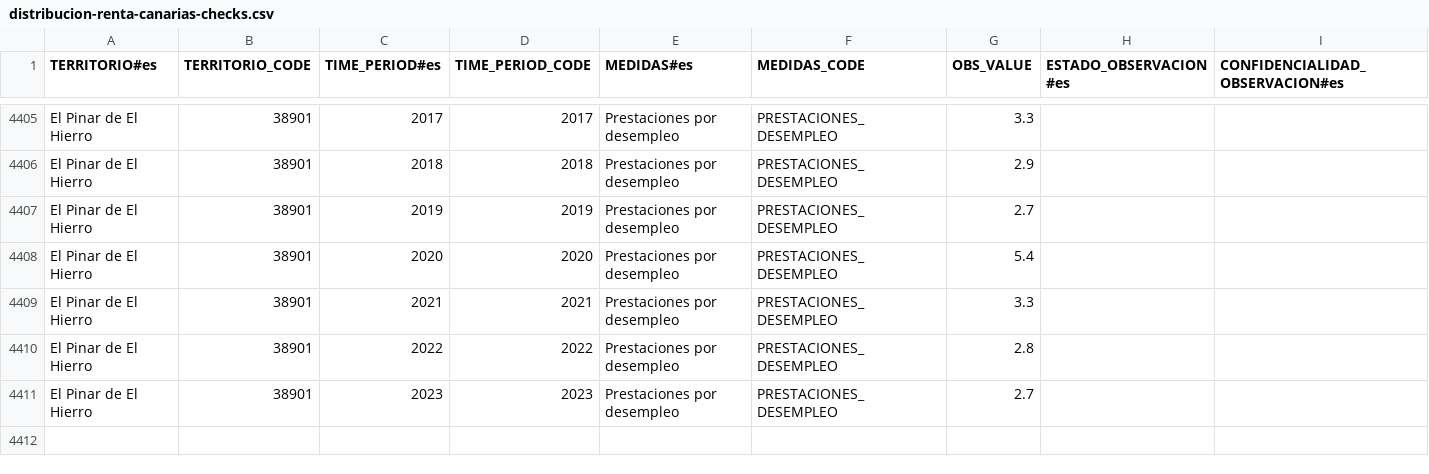
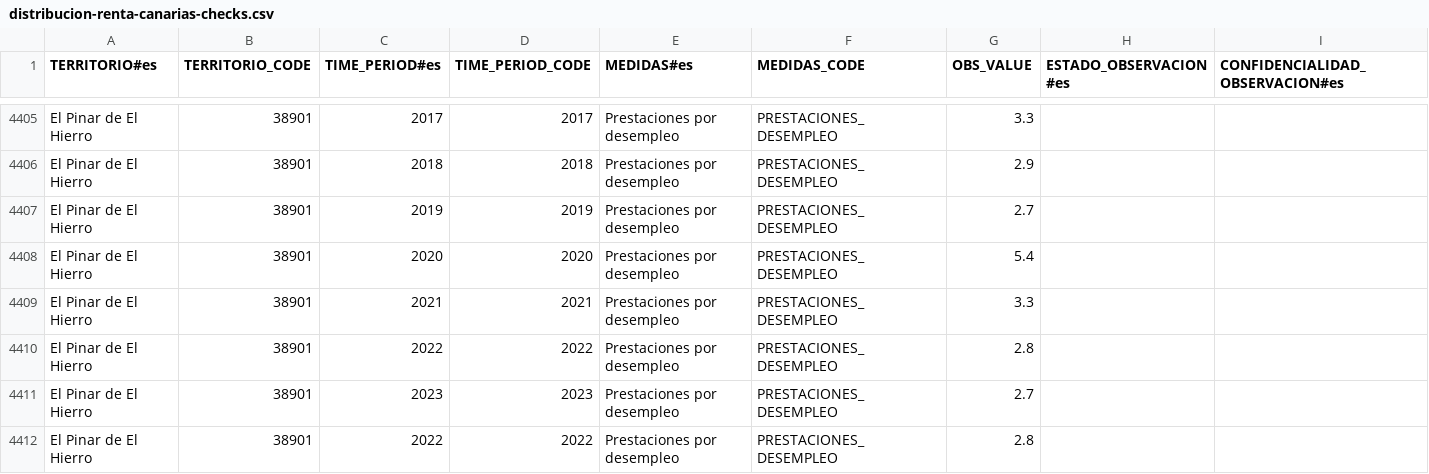
Before and after one commit to alu0101430720/Pr2-Visualizaci-n, a CSV file: datasets-check/distribucion-renta-canarias-checks.csv, drawn as a sheet; only a part is shown, gaps mark what is left out; the diff names each change by its address in the sheet, - before the commit and + after, or states it on an @@ line.

Commit message:
Add files via upload

```diff
--- a/datasets-check/distribucion-renta-canarias-checks.csv
+++ b/datasets-check/distribucion-renta-canarias-checks.csv
+row 4412: El Pinar de El Hierro | 38901 | 2022 | 2022 | Prestaciones por desempleo | PRESTACIONES_DESEMPLEO | 2.8
```
